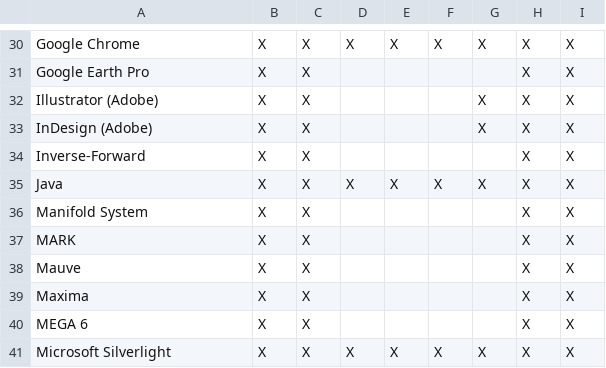
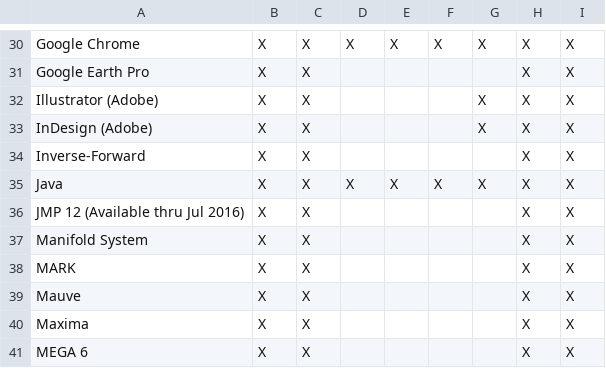
Before and after one commit to cul-it/mann-softwarelist-csv, a CSV file: softwarelist.csv, drawn as a sheet; only a part is shown, gaps mark what is left out; the shorter side is filled out with more unchanged rows; the diff names each change by its address in the sheet, - before the commit and + after, or states it on an @@ line.

Commit message:
Added JMP 12  (available thru Jul 2016)
Added JMP 12  (available thru Jul 2016)

```diff
--- a/softwarelist.csv
+++ b/softwarelist.csv
+row 36: JMP 12 (Available thru Jul 2016) | X | X |  |  |  |  | X | X
```
